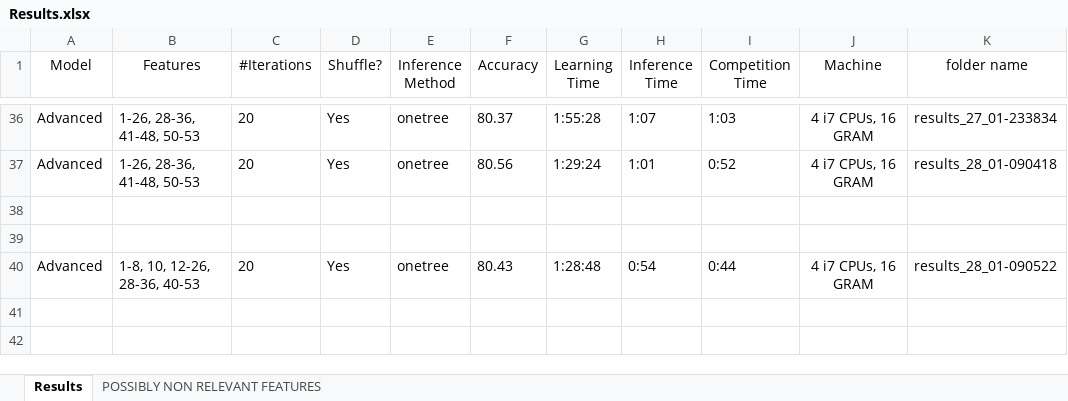
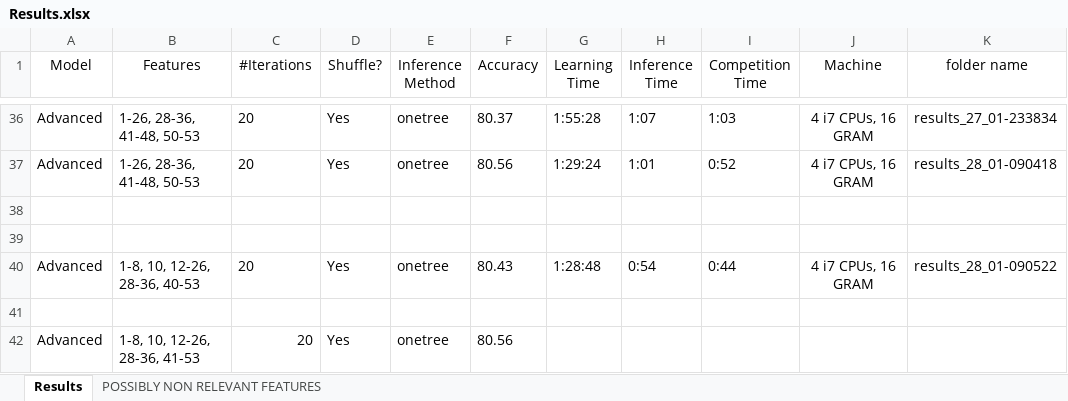
Before and after one commit to Sinoff/Dependency_Parser-NLP, an Excel workbook: Results.xlsx, sheet Results, drawn as a sheet; only a part is shown, gaps mark what is left out; values as stored, in another font and other column widths than the file's, no borders; the diff names each change by its address in the sheet, - before the commit and + after, or states it on an @@ line.

Commit message:
results update

```diff
--- a/Results.xlsx (sheet Results)
+++ b/Results.xlsx (sheet Results)
+row 41: (empty)
+row 42: Advanced | 1-8, 10, 12-26, 28-36, 41-53 | 20 | Yes | onetree | 80.56
```
Also changed, not shown: 1 other file.
